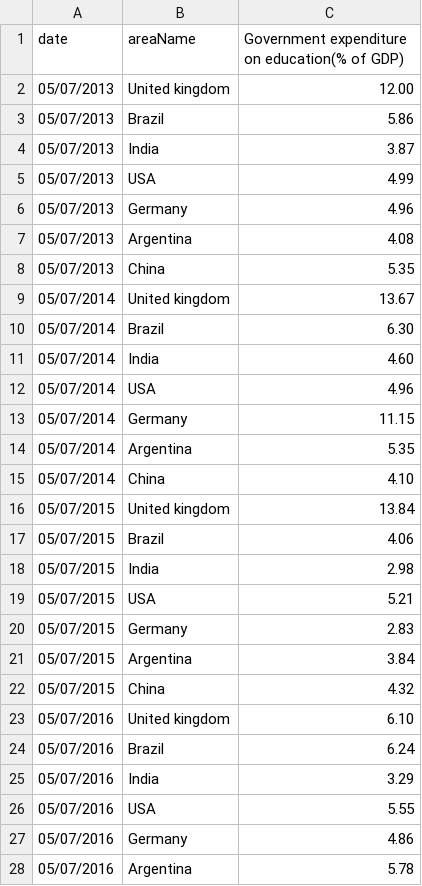
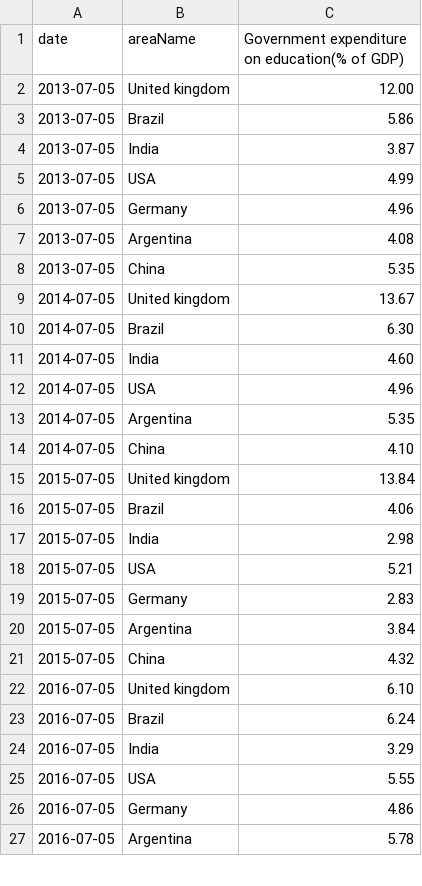
Before and after one commit to andreavasiliou/AndreaVasiliou.github.io, a CSV file: Data on government expenditure on education in 7 countries.csv, drawn as a sheet; only a part is shown; the diff covers the shown part only.

Commit message:
Update Data on government expenditure on education in 7 countries.csv

```diff
--- a/Data on government expenditure on education in 7 countries.csv
+++ b/Data on government expenditure on education in 7 countries.csv
@@ -1,28 +1,27 @@
 date,areaName,Government expenditure on education(% of GDP)
-05/07/2013,United kingdom,12.00
-05/07/2013,Brazil,5.86
-05/07/2013,India,3.87
-05/07/2013,USA,4.99
-05/07/2013,Germany,4.96
-05/07/2013,Argentina,4.08
-05/07/2013,China,5.35
-05/07/2014,United kingdom,13.67
-05/07/2014,Brazil,6.30
-05/07/2014,India,4.60
-05/07/2014,USA,4.96
-05/07/2014,Germany,11.15
-05/07/2014,Argentina,5.35
-05/07/2014,China,4.10
-05/07/2015,United kingdom,13.84
-05/07/2015,Brazil,4.06
-05/07/2015,India,2.98
-05/07/2015,USA,5.21
-05/07/2015,Germany,2.83
-05/07/2015,Argentina,3.84
-05/07/2015,China,4.32
-05/07/2016,United kingdom,6.10
-05/07/2016,Brazil,6.24
-05/07/2016,India,3.29
-05/07/2016,USA,5.55
-05/07/2016,Germany,4.86
-05/07/2016,Argentina,5.78
+2013-07-05,United kingdom,12.00
+2013-07-05,Brazil,5.86
+2013-07-05,India,3.87
+2013-07-05,USA,4.99
+2013-07-05,Germany,4.96
+2013-07-05,Argentina,4.08
+2013-07-05,China,5.35
+2014-07-05,United kingdom,13.67
+2014-07-05,Brazil,6.30
+2014-07-05,India,4.60
+2014-07-05,USA,4.96
+2014-07-05,Argentina,5.35
+2014-07-05,China,4.10
+2015-07-05,United kingdom,13.84
+2015-07-05,Brazil,4.06
+2015-07-05,India,2.98
+2015-07-05,USA,5.21
+2015-07-05,Germany,2.83
+2015-07-05,Argentina,3.84
+2015-07-05,China,4.32
+2016-07-05,United kingdom,6.10
+2016-07-05,Brazil,6.24
+2016-07-05,India,3.29
+2016-07-05,USA,5.55
+2016-07-05,Germany,4.86
+2016-07-05,Argentina,5.78
```
Also changed, not shown: 8 edited cells elsewhere in this file.
